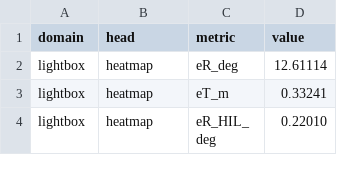
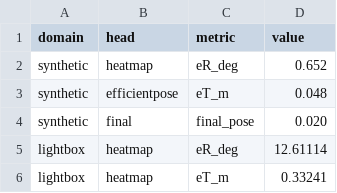
Before and after one commit to jimmyz151/nusri-fyp, a CSV file: experiments/SPNv2_UDP_v1_261119/metrics.csv, drawn as a sheet; only a part is shown; the shorter side is filled out with more unchanged rows.

```diff
--- a/experiments/SPNv2_UDP_v1_261119/metrics.csv
+++ b/experiments/SPNv2_UDP_v1_261119/metrics.csv
@@ -1,2 +1,5 @@
 domain,head,metric,value
+synthetic,heatmap,eR_deg,0.652
+synthetic,efficientpose,eT_m,0.048
+synthetic,final,final_pose,0.020
 lightbox,heatmap,eR_deg,12.61114
```
Also changed, not shown: experiments/SPNv2_GTBBox_v1_261118/metrics.csv, experiments/SPNv2_baseline_v1_261113/metrics.csv, 17 other files.
